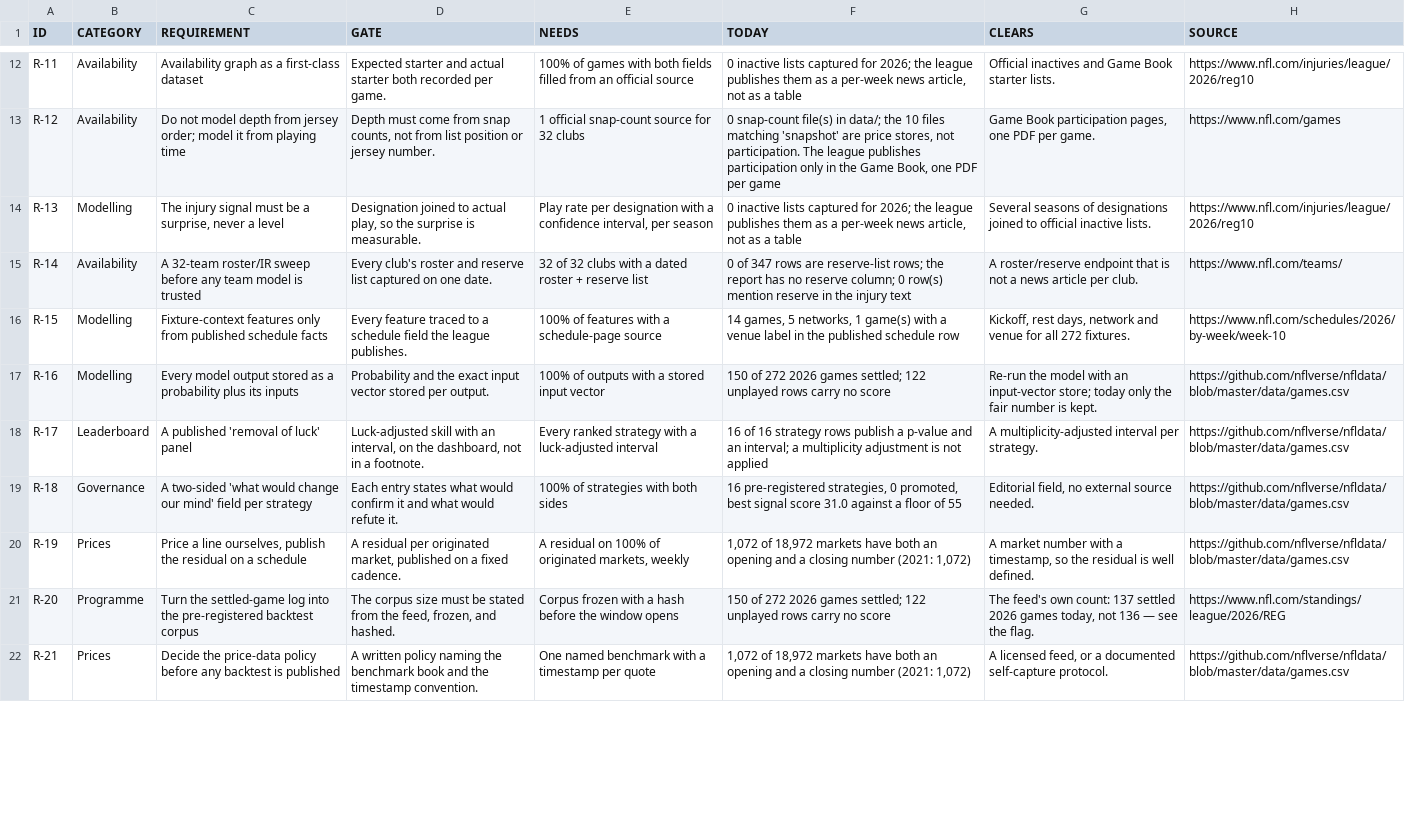
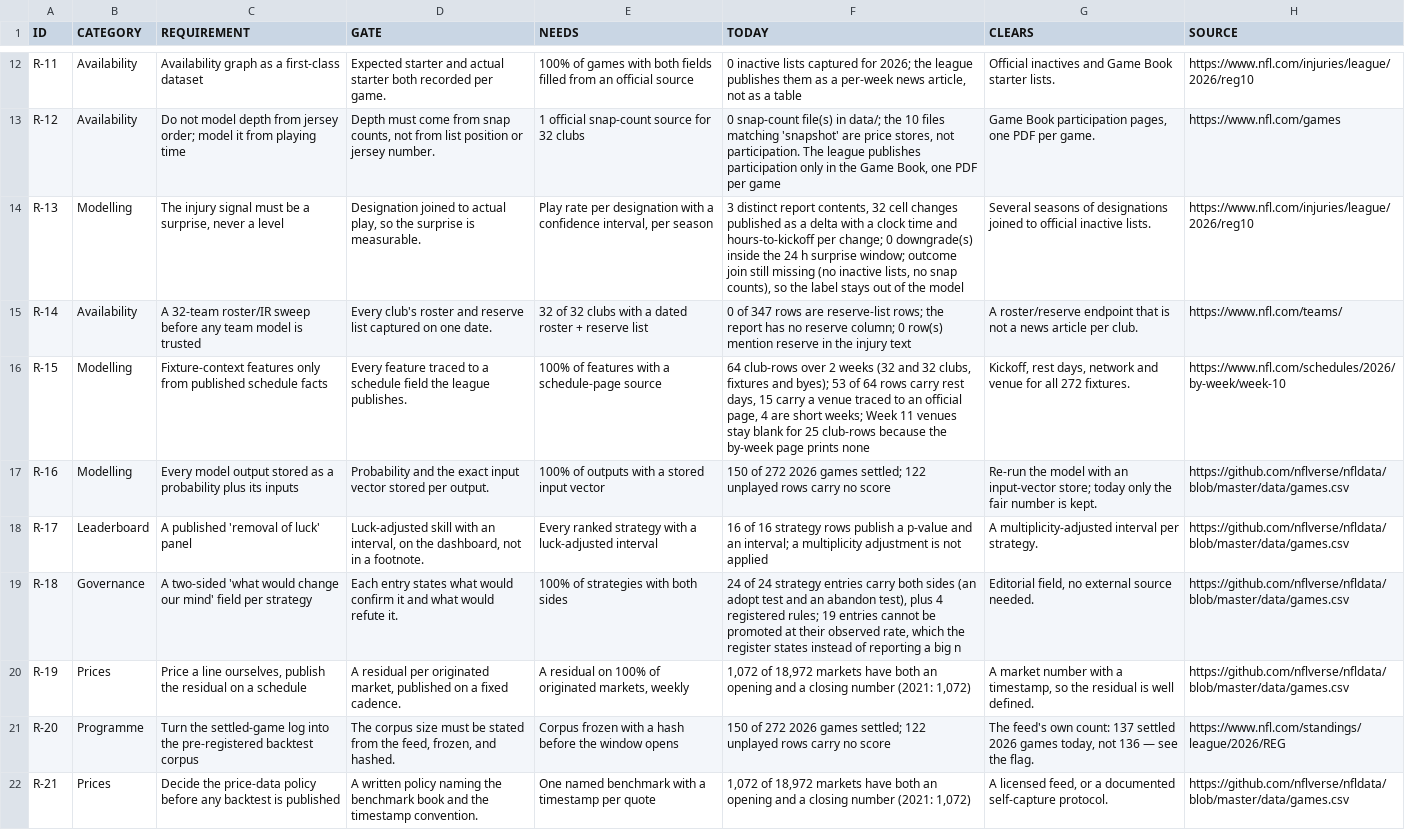
Before and after one commit to karagemop466-tech/X1, a CSV file: data/console/readiness.csv, drawn as a sheet; only a part is shown, gaps mark what is left out; the diff covers the shown part only.

Commit message:
round 6 post-merge: regenerate the surfaces the merged tree moves
The merge moved data/console/strategy_results.csv, so the mind-change register is rebuilt from it
(28 entries: 14 undecided, 7 already past their abandon bound, 19 whose observed rate cannot be
promoted by more data); the readiness register picks up this session's three measurement functions
(R-29/R-45/R-52 from the capture index, R-53/R-59 from the delta series, R-18 from the mind-change
register); the closure measurement's M5 inventory grows to 57 artefacts naming the log or the feed
because tools/verify_injuries_from_raw.py reads the standings register. Everything regenerated from
its own builder - no hand edits.

```diff
--- a/data/console/readiness.csv
+++ b/data/console/readiness.csv
@@ -13,8 +13,8 @@ R-11,Availability,Availability graph as a first-class dataset,Expected starter a
 R-12,Availability,Do not model depth from jersey order; model it from playing time,"Depth must come from snap counts, not from list position or jersey number.",1 official snap-count source for 32 clubs,"0 snap-count file(s) in data/; the 10 files matching 'snapshot' are price stores, not participation. The league publishes participation only in the Game Book, one PDF per game","Game Book participation pages, one PDF per game.",https://www.nfl.com/games
-R-13,Modelling,"The injury signal must be a surprise, never a level","Designation joined to actual play, so the surprise is measurable.","Play rate per designation with a confidence interval, per season","0 inactive lists captured for 2026; the league publishes them as a per-week news article, not as a table",Several seasons of designations joined to official inactive lists.,https://www.nfl.com/injuries/league/2026/reg10
+R-13,Modelling,"The injury signal must be a surprise, never a level","Designation joined to actual play, so the surprise is measurable.","Play rate per designation with a confidence interval, per season","3 distinct report contents, 32 cell changes published as a delta with a clock time and hours-to-kickoff per change; 0 downgrade(s) inside the 24 h surprise window; outcome join still missing (no inactive lists, no snap counts), so the label stays out of the model",Several seasons of designations joined to official inactive lists.,https://www.nfl.com/injuries/league/2026/reg10
 R-14,Availability,A 32-team roster/IR sweep before any team model is trusted,Every club's roster and reserve list captured on one date.,32 of 32 clubs with a dated roster + reserve list,0 of 347 rows are reserve-list rows; the report has no reserve column; 0 row(s) mention reserve in the injury text,A roster/reserve endpoint that is not a news article per club.,https://www.nfl.com/teams/
-R-15,Modelling,Fixture-context features only from published schedule facts,Every feature traced to a schedule field the league publishes.,100% of features with a schedule-page source,"14 games, 5 networks, 1 game(s) with a venue label in the published schedule row","Kickoff, rest days, network and venue for all 272 fixtures.",https://www.nfl.com/schedules/2026/by-week/week-10
+R-15,Modelling,Fixture-context features only from published schedule facts,Every feature traced to a schedule field the league publishes.,100% of features with a schedule-page source,"64 club-rows over 2 weeks (32 and 32 clubs, fixtures and byes); 53 of 64 rows carry rest days, 15 carry a venue traced to an official page, 4 are short weeks; Week 11 venues stay blank for 25 club-rows because the by-week page prints none","Kickoff, rest days, network and venue for all 272 fixtures.",https://www.nfl.com/schedules/2026/by-week/week-10
 R-16,Modelling,Every model output stored as a probability plus its inputs,Probability and the exact input vector stored per output.,100% of outputs with a stored input vector,150 of 272 2026 games settled; 122 unplayed rows carry no score,Re-run the model with an input-vector store; today only the fair number is kept.,https://github.com/nflverse/nfldata/blob/master/data/games.csv
 R-17,Leaderboard,A published 'removal of luck' panel,"Luck-adjusted skill with an interval, on the dashboard, not in a footnote.",Every ranked strategy with a luck-adjusted interval,16 of 16 strategy rows publish a p-value and an interval; a multiplicity adjustment is not applied,A multiplicity-adjusted interval per strategy.,https://github.com/nflverse/nfldata/blob/master/data/games.csv
-R-18,Governance,A two-sided 'what would change our mind' field per strategy,Each entry states what would confirm it and what would refute it.,100% of strategies with both sides,"16 pre-registered strategies, 0 promoted, best signal score 31.0 against a floor of 55","Editorial field, no external source needed.",https://github.com/nflverse/nfldata/blob/master/data/games.csv
+R-18,Governance,A two-sided 'what would change our mind' field per strategy,Each entry states what would confirm it and what would refute it.,100% of strategies with both sides,"24 of 24 strategy entries carry both sides (an adopt test and an abandon test), plus 4 registered rules; 19 entries cannot be promoted at their observed rate, which the register states instead of reporting a big n","Editorial field, no external source needed.",https://github.com/nflverse/nfldata/blob/master/data/games.csv
 R-19,Prices,"Price a line ourselves, publish the residual on a schedule","A residual per originated market, published on a fixed cadence.","A residual on 100% of originated markets, weekly","1,072 of 18,972 markets have both an opening and a closing number (2021: 1,072)","A market number with a timestamp, so the residual is well defined.",https://github.com/nflverse/nfldata/blob/master/data/games.csv
```
Also changed, not shown: 9 edited cells elsewhere in this file, data/console/repo_inventory.csv, data/mind_change/register.csv, 38 other files.
